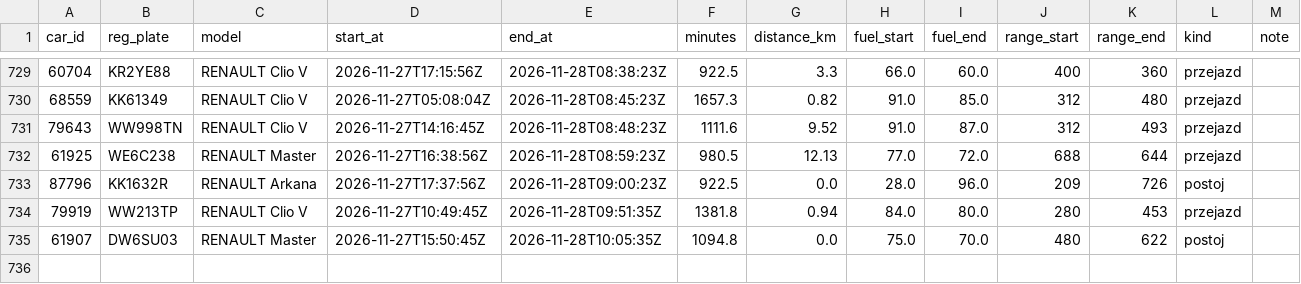
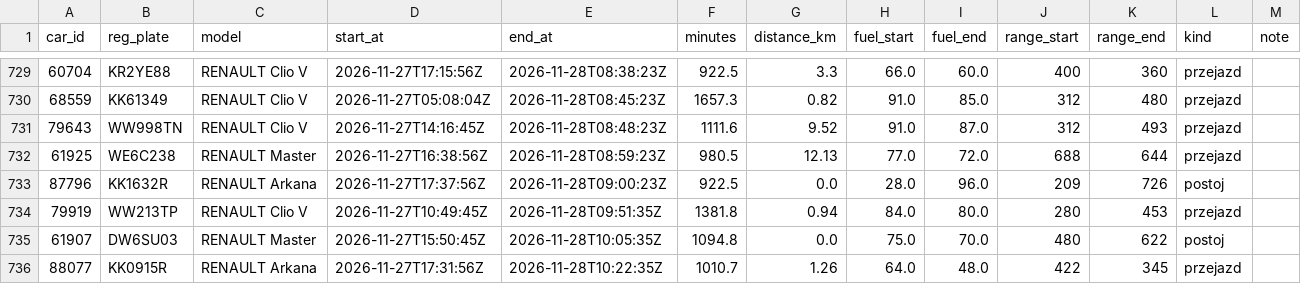
Before and after one commit to szymonslazak-rgb/traficar-warszawa, a CSV file: data/trips/2026-11-27.csv, drawn as a sheet; only a part is shown, gaps mark what is left out; the diff names each change by its address in the sheet, - before the commit and + after, or states it on an @@ line.

```diff
--- a/data/trips/2026-11-27.csv
+++ b/data/trips/2026-11-27.csv
+row 736: 88077 | KK0915R | RENAULT Arkana | 2026-11-27T17:31:56Z | 2026-11-28T10:22:35Z | 1010.7 | 1.26 | 64.0 | 48.0 | 422 | 345 | przejazd
```
Also changed, not shown: data/reads/2026-11-28.csv, data/trips/2026-11-26.csv, 6 other files.
